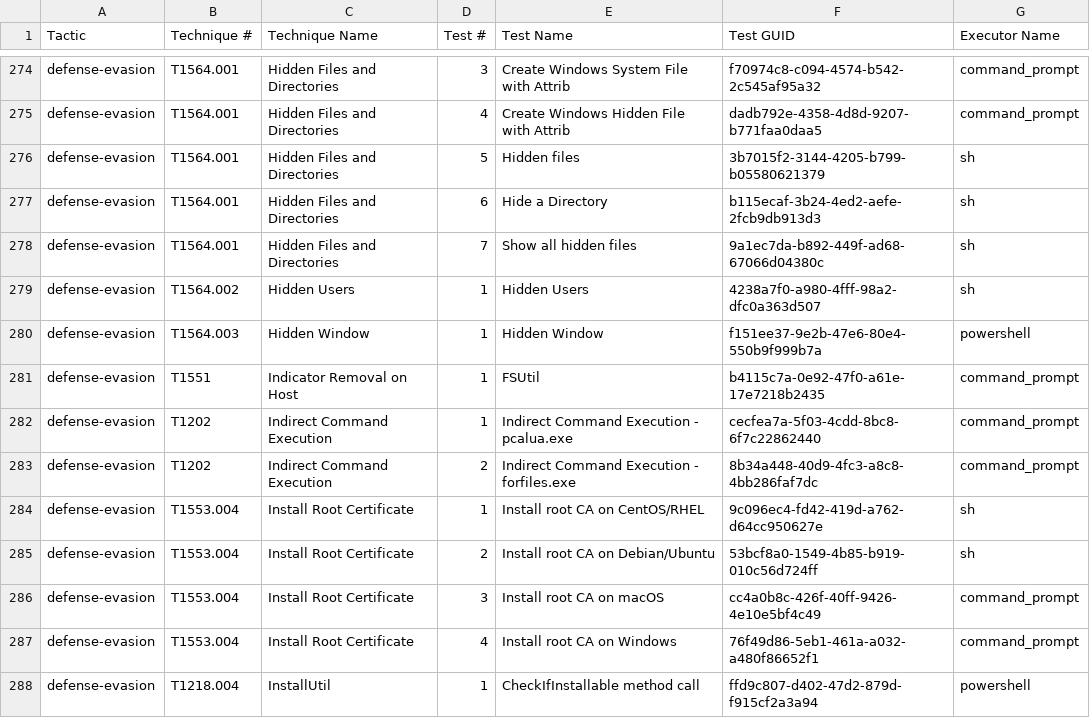
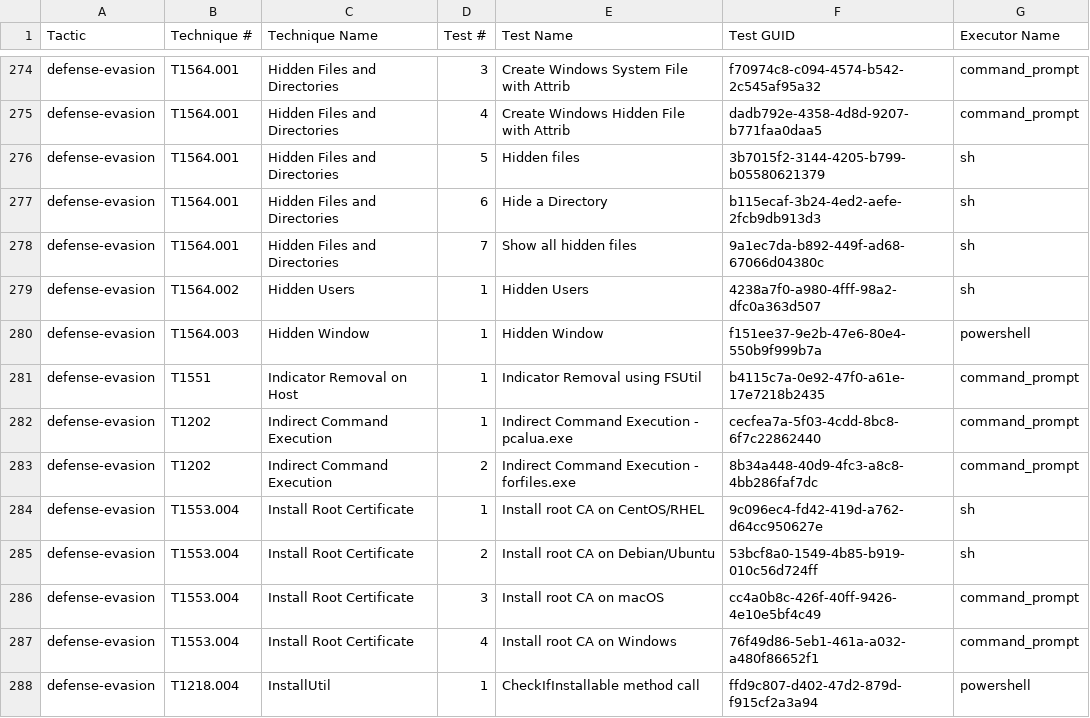
Before and after one commit to redcanaryco/atomic-red-team, a CSV file: atomics/Indexes/Indexes-CSV/index.csv, drawn as a sheet; only a part is shown, gaps mark what is left out.

Commit message:
Generate docs from job=validate_atomics_generate_docs branch=clr2of8-patch-2

```diff
--- a/atomics/Indexes/Indexes-CSV/index.csv
+++ b/atomics/Indexes/Indexes-CSV/index.csv
@@ -280,3 +280,3 @@ defense-evasion,T1564.002,Hidden Users,1,Hidden Users,4238a7f0-a980-4fff-98a2-df
 defense-evasion,T1564.003,Hidden Window,1,Hidden Window,f151ee37-9e2b-47e6-80e4-550b9f999b7a,powershell
-defense-evasion,T1551,Indicator Removal on Host,1,FSUtil,b4115c7a-0e92-47f0-a61e-17e7218b2435,command_prompt
+defense-evasion,T1551,Indicator Removal on Host,1,Indicator Removal using FSUtil,b4115c7a-0e92-47f0-a61e-17e7218b2435,command_prompt
 defense-evasion,T1202,Indirect Command Execution,1,Indirect Command Execution - pcalua.exe,cecfea7a-5f03-4cdd-8bc8-6f7c22862440,command_prompt
```
Also changed, not shown: atomics/Indexes/Indexes-CSV/windows-index.csv, 4 other files.
